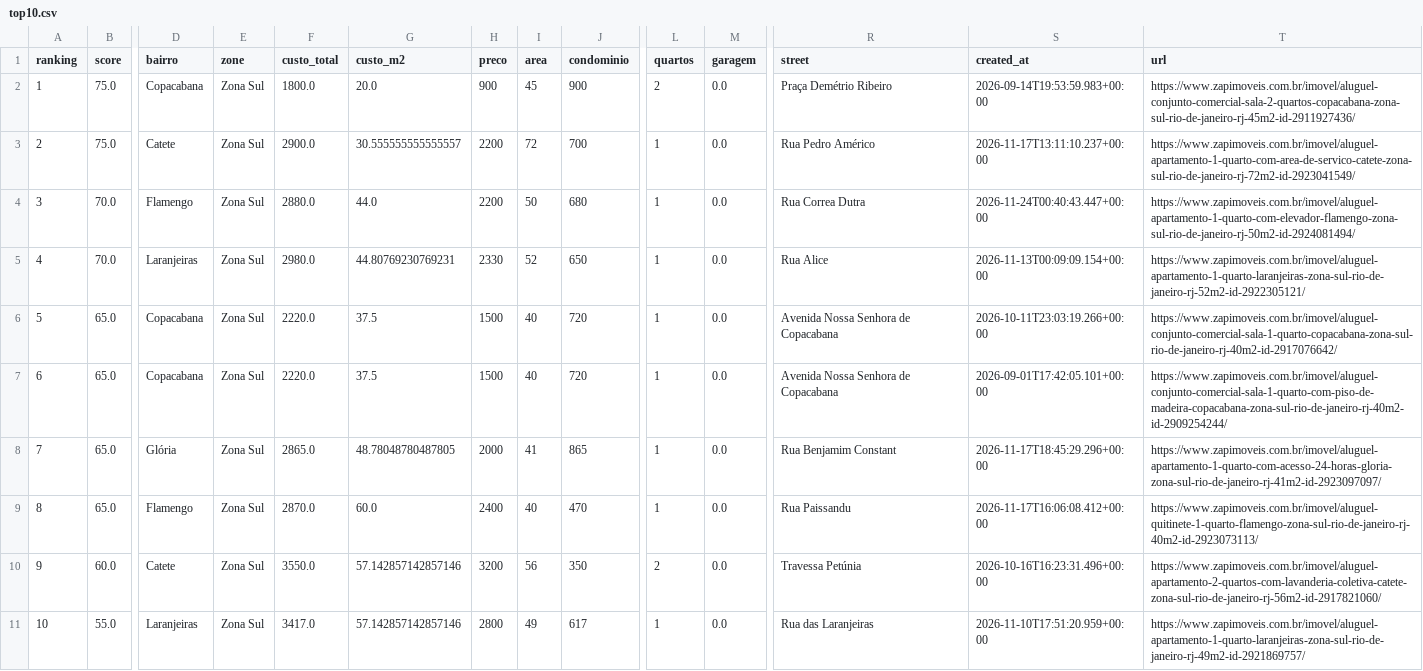
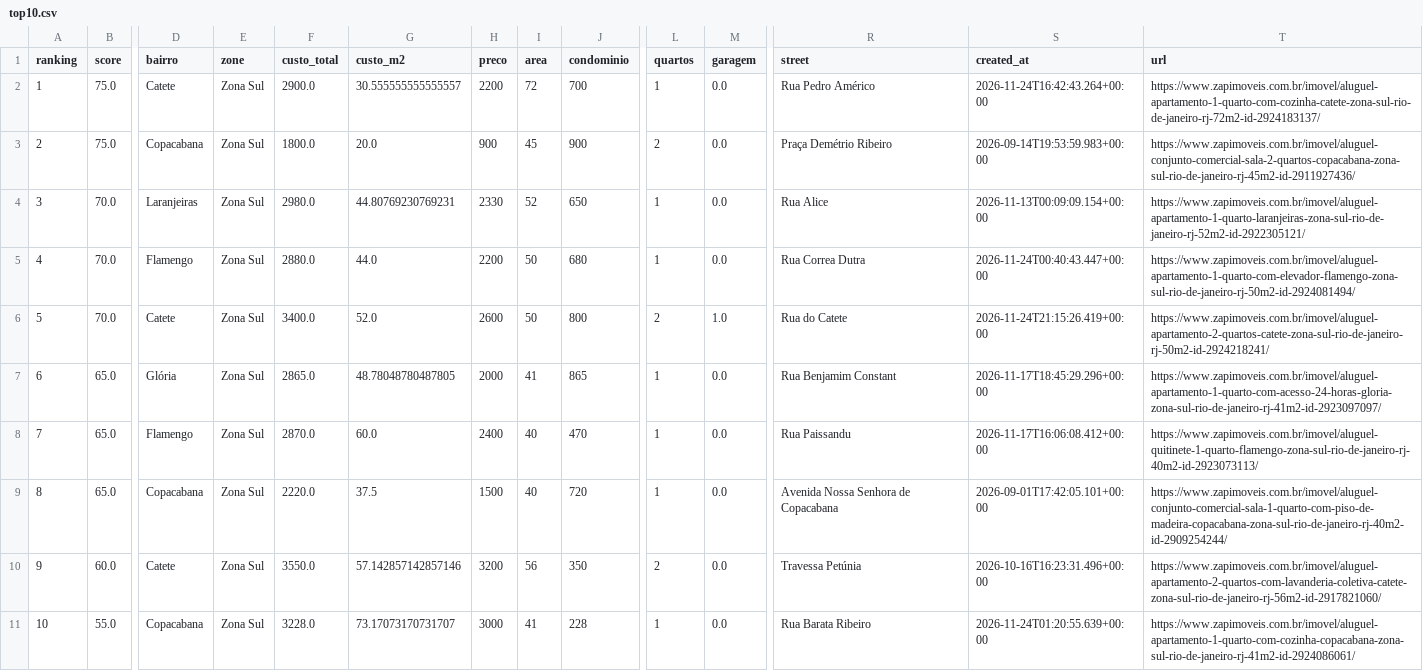
Before and after one commit to DboechatM/RentHunter, a CSV file: data/zap/top/top10.csv, drawn as a sheet; only a part is shown, gaps mark what is left out; removed rows and columns are numbered as before the commit, all else as after; rows hold the shown columns only; the diff names each change by its address in the sheet, - before the commit and + after, or states it on an @@ line.

```diff
--- a/data/zap/top/top10.csv
+++ b/data/zap/top/top10.csv
+row 2: 1 | 75.0 | Catete | Zona Sul | 2900.0 | 30.555555555555557 | 2200 | 72 | 700 | 1 | 0.0 | Rua Pedro Américo | 2026-11-24T16:42:43.264+00:00 | https://www.zapimoveis.com.br/imovel/aluguel-apartamento-1-quarto-com-cozinha-catete-zona-sul-rio-de-janeiro-rj-72m2-id-2924183137/
@@ column A (ranking) renumbered between rows 3 and 8 @@
-B4 (score): 75.0
+B4 (score): 70.0
-D4 (bairro): Catete
+D4 (bairro): Laranjeiras
-F4 (custo_total): 2900.0
+F4 (custo_total): 2980.0
-G4 (custo_m2): 30.555555555555557
+G4 (custo_m2): 44.80769230769231
-H4 (preco): 2200
+H4 (preco): 2330
-I4 (area): 72
+I4 (area): 52
-J4 (condominio): 700
+J4 (condominio): 650
-R4 (street): Rua Pedro Américo
+R4 (street): Rua Alice
-S4 (created_at): 2026-11-17T13:11:10.237+00:00
+S4 (created_at): 2026-11-13T00:09:09.154+00:00
-T4 (url): https://www.zapimoveis.com.br/imovel/aluguel-apartamento-1-quarto-com-area-de-servico-catete-zona-sul-rio-de-janeiro-rj-72m2-id-2923041549/
+T4 (url): https://www.zapimoveis.com.br/imovel/aluguel-apartamento-1-quarto-laranjeiras-zona-sul-rio-de-janeiro-rj-52m2-id-2922305121/
-D6 (bairro): Laranjeiras
+D6 (bairro): Catete
-F6 (custo_total): 2980.0
+F6 (custo_total): 3400.0
-G6 (custo_m2): 44.80769230769231
+G6 (custo_m2): 52.0
-H6 (preco): 2330
+H6 (preco): 2600
-I6 (area): 52
+I6 (area): 50
-J6 (condominio): 650
+J6 (condominio): 800
-L6 (quartos): 1
+L6 (quartos): 2
-M6 (garagem): 0.0
+M6 (garagem): 1.0
-R6 (street): Rua Alice
+R6 (street): Rua do Catete
-S6 (created_at): 2026-11-13T00:09:09.154+00:00
+S6 (created_at): 2026-11-24T21:15:26.419+00:00
-T6 (url): https://www.zapimoveis.com.br/imovel/aluguel-apartamento-1-quarto-laranjeiras-zona-sul-rio-de-janeiro-rj-52m2-id-2922305121/
+T6 (url): https://www.zapimoveis.com.br/imovel/aluguel-apartamento-2-quartos-catete-zona-sul-rio-de-janeiro-rj-50m2-id-2924218241/
-row 6: 5 | 65.0 | Copacabana | Zona Sul | 2220.0 | 37.5 | 1500 | 40 | 720 | 1 | 0.0 | Avenida Nossa Senhora de Copacabana | 2026-10-11T23:03:19.266+00:00 | https://www.zapimoveis.com.br/imovel/aluguel-conjunto-comercial-sala-1-quarto-copacabana-zona-sul-rio-de-janeiro-rj-40m2-id-2917076642/
@@ row 7 moved to row 9: 8 @@
-D11 (bairro): Laranjeiras
+D11 (bairro): Copacabana
-F11 (custo_total): 3417.0
+F11 (custo_total): 3228.0
-G11 (custo_m2): 57.142857142857146
+G11 (custo_m2): 73.17073170731707
-H11 (preco): 2800
+H11 (preco): 3000
-I11 (area): 49
+I11 (area): 41
-J11 (condominio): 617
+J11 (condominio): 228
-R11 (street): Rua das Laranjeiras
+R11 (street): Rua Barata Ribeiro
-S11 (created_at): 2026-11-10T17:51:20.959+00:00
+S11 (created_at): 2026-11-24T01:20:55.639+00:00
-T11 (url): https://www.zapimoveis.com.br/imovel/aluguel-apartamento-1-quarto-laranjeiras-zona-sul-rio-de-janeiro-rj-49m2-id-2921869757/
+T11 (url): https://www.zapimoveis.com.br/imovel/aluguel-apartamento-1-quarto-com-cozinha-copacabana-zona-sul-rio-de-janeiro-rj-41m2-id-2924086061/
```
Also changed, not shown: 3 other files.
